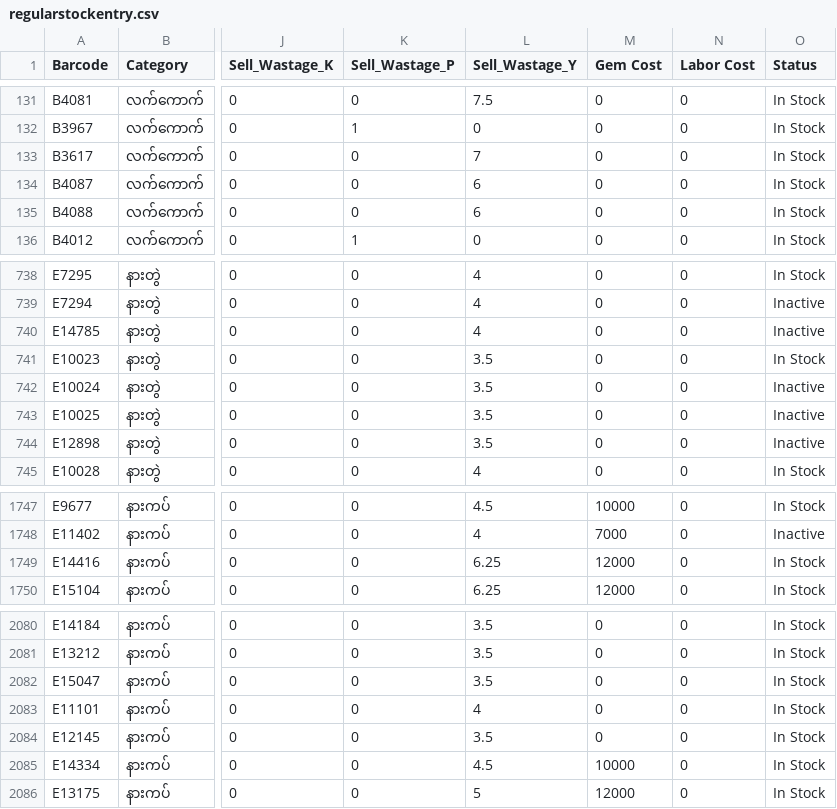
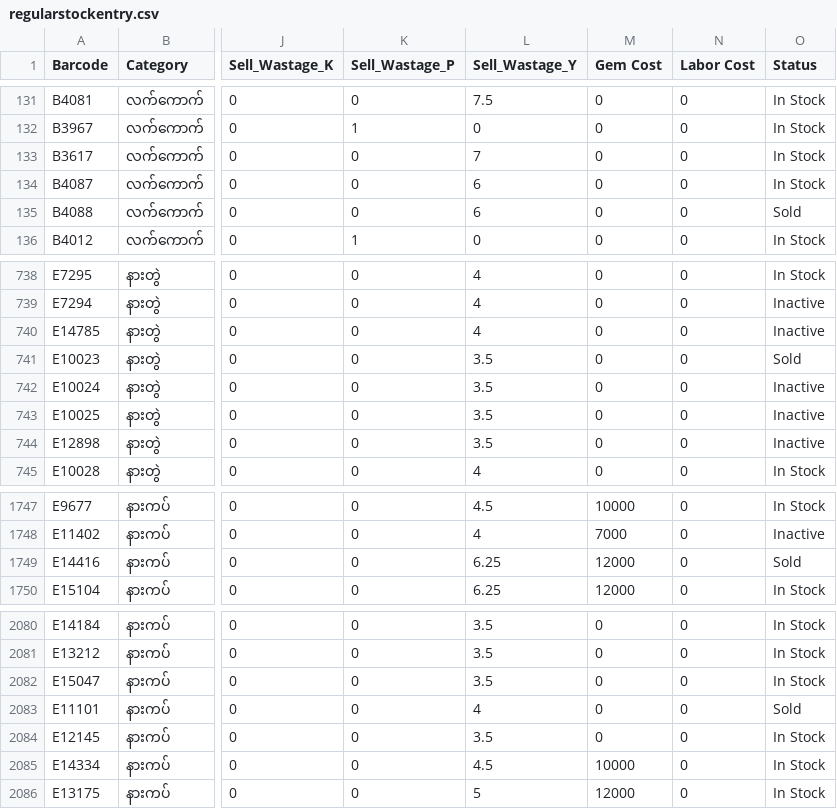
Before and after one commit to Eitaylay/tinyshwesayin, a CSV file: regularstockentry.csv, drawn as a sheet; only a part is shown, gaps mark what is left out; the diff names each change by its address in the sheet, - before the commit and + after, or states it on an @@ line.

Commit message:
Update regularstockentry.csv via uploader

```diff
--- a/regularstockentry.csv
+++ b/regularstockentry.csv
-O135 (Status): In Stock
+O135 (Status): Sold
-O741 (Status): In Stock
+O741 (Status): Sold
-O1749 (Status): In Stock
+O1749 (Status): Sold
-O2083 (Status): In Stock
+O2083 (Status): Sold
```
